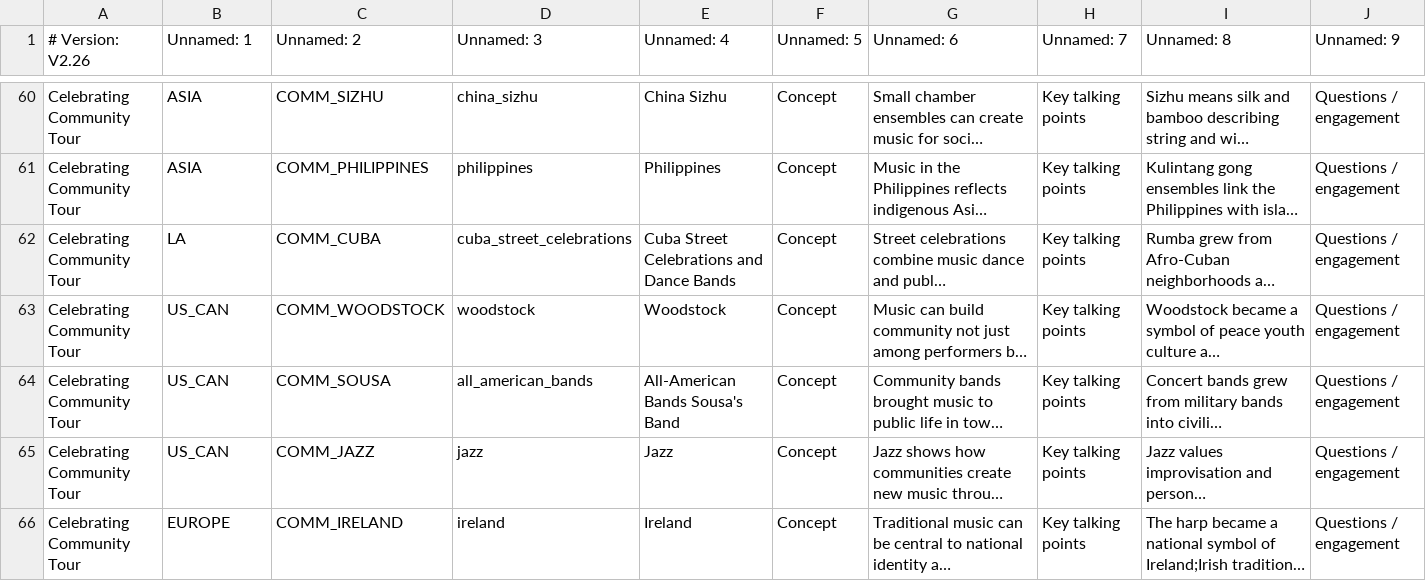
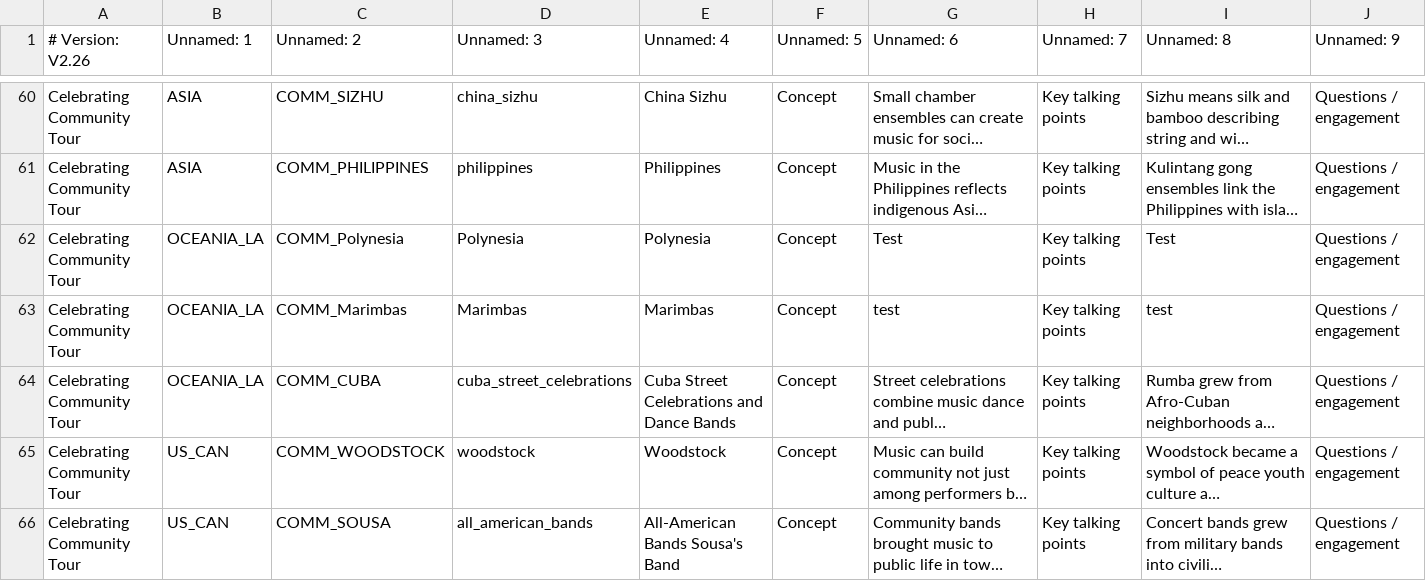
Before and after one commit to KerryOlsson/toursync-data, a CSV file: CueCards.csv, drawn as a sheet; only a part is shown, gaps mark what is left out; the shorter side is filled out with more unchanged rows; long unchanged cells end in …; addresses are those after the commit; rows hold the shown columns only; the diff names each change by its address in the sheet, - before the commit and + after, or states it on an @@ line.

```diff
--- a/CueCards.csv
+++ b/CueCards.csv
+row 62: Celebrating Community Tour | OCEANIA_LA | COMM_Polynesia | Polynesia | Polynesia | Concept | Test | Key talking points | Test | Questions / engagement
+row 63: Celebrating Community Tour | OCEANIA_LA | COMM_Marimbas | Marimbas | Marimbas | Concept | test | Key talking points | test | Questions / engagement
-B64 (Unnamed: 1): LA
+B64 (Unnamed: 1): OCEANIA_LA
```
Also changed, not shown: Tour Timings.csv.
